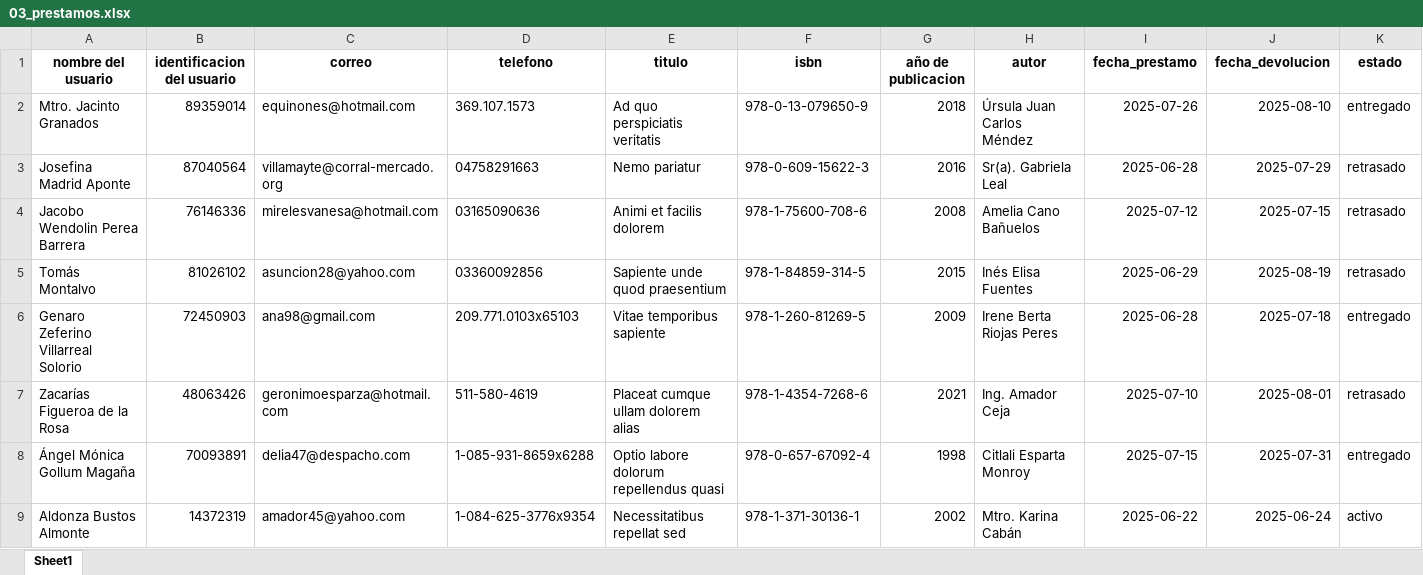
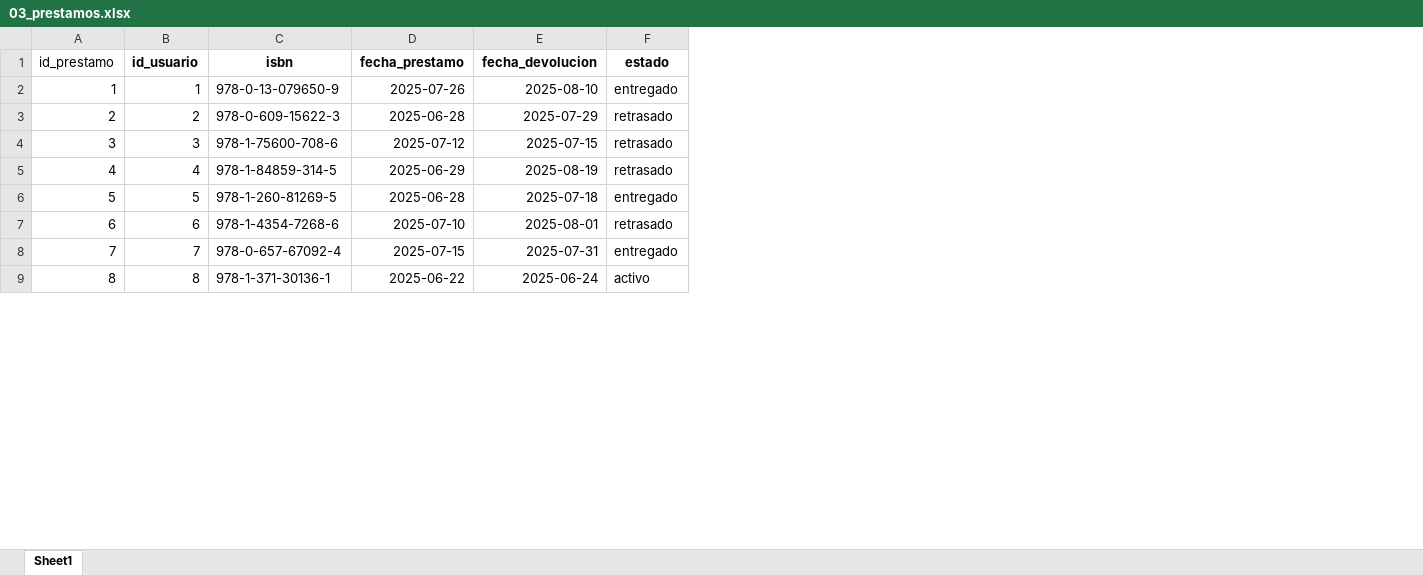
Before and after one commit to fabianbele2605/prePreubaDB, an Excel workbook: docs/03_prestamos.xlsx, sheet Sheet1, drawn as a sheet; only a part is shown; values as stored, in another font and other column widths than the file's, no borders; removed rows and columns are numbered as before the commit, all else as after; the diff names each change by its address in the sheet, - before the commit and + after, or states it on an @@ line.

```diff
--- a/docs/03_prestamos.xlsx (sheet Sheet1)
+++ b/docs/03_prestamos.xlsx (sheet Sheet1)
-column A (nombre del usuario), rows 2-9: Mtro. Jacinto Granados | Josefina Madrid Aponte | Jacobo Wendolin Perea Barrera | Tomás Montalvo | Genaro Zeferino Villarreal Solorio | Zacarías Figueroa de la Rosa | Ángel Mónica Gollum Magaña | Aldonza Bustos Almonte
-column B (identificacion del usuario), rows 2-9: 89359014 | 87040564 | 76146336 | 81026102 | 72450903 | 48063426 | 70093891 | 14372319
-column C (correo), rows 2-9: equinones@hotmail.com | villamayte@corral-mercado.org | mirelesvanesa@hotmail.com | asuncion28@yahoo.com | ana98@gmail.com | geronimoesparza@hotmail.com | delia47@despacho.com | amador45@yahoo.com
-column D (telefono), rows 2-9: 369.107.1573 | 04758291663 | 03165090636 | 03360092856 | 209.771.0103x65103 | 511-580-4619 | 1-085-931-8659x6288 | 1-084-625-3776x9354
-column E (titulo), rows 2-9: Ad quo perspiciatis veritatis | Nemo pariatur | Animi et facilis dolorem | Sapiente unde quod praesentium | Vitae temporibus sapiente | Placeat cumque ullam dolorem alias | Optio labore dolorum repellendus quasi | Necessitatibus repellat sed
+column A (id_prestamo), rows 2-9: 1 | 2 | 3 | 4 | 5 | 6 | 7 | 8
+column B (id_usuario), rows 2-9: 1 | 2 | 3 | 4 | 5 | 6 | 7 | 8
-column G (año de publicacion), rows 2-9: 2018 | 2016 | 2008 | 2015 | 2009 | 2021 | 1998 | 2002
-column H (autor), rows 2-9: Úrsula Juan Carlos Méndez | Sr(a). Gabriela Leal | Amelia Cano Bañuelos | Inés Elisa Fuentes | Irene Berta Riojas Peres | Ing. Amador Ceja | Citlali Esparta Monroy | Mtro. Karina Cabán
```
Also changed, not shown: 9 other files.
